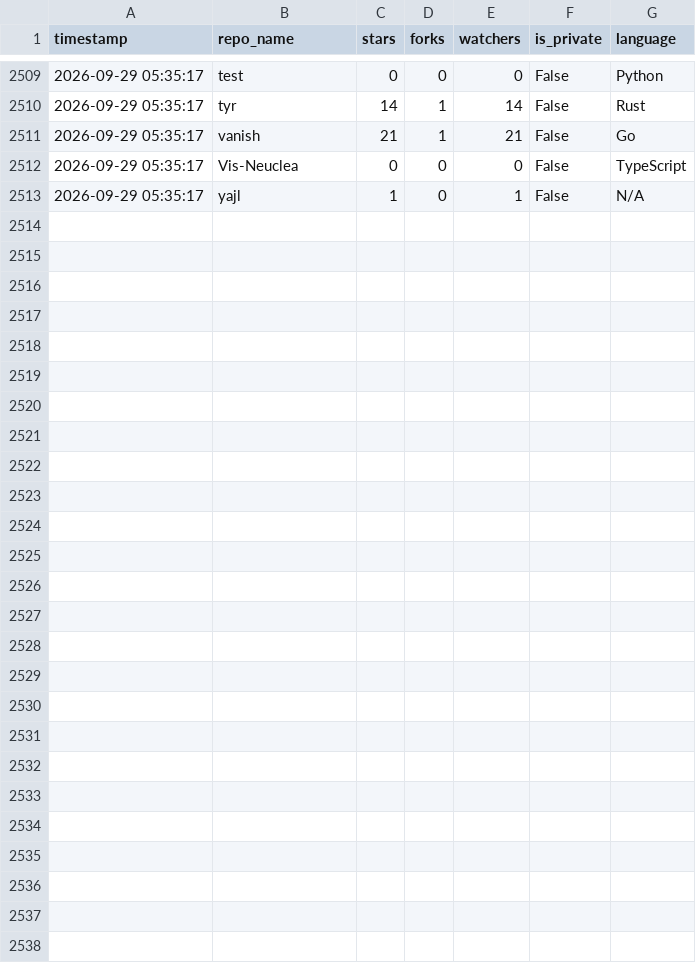
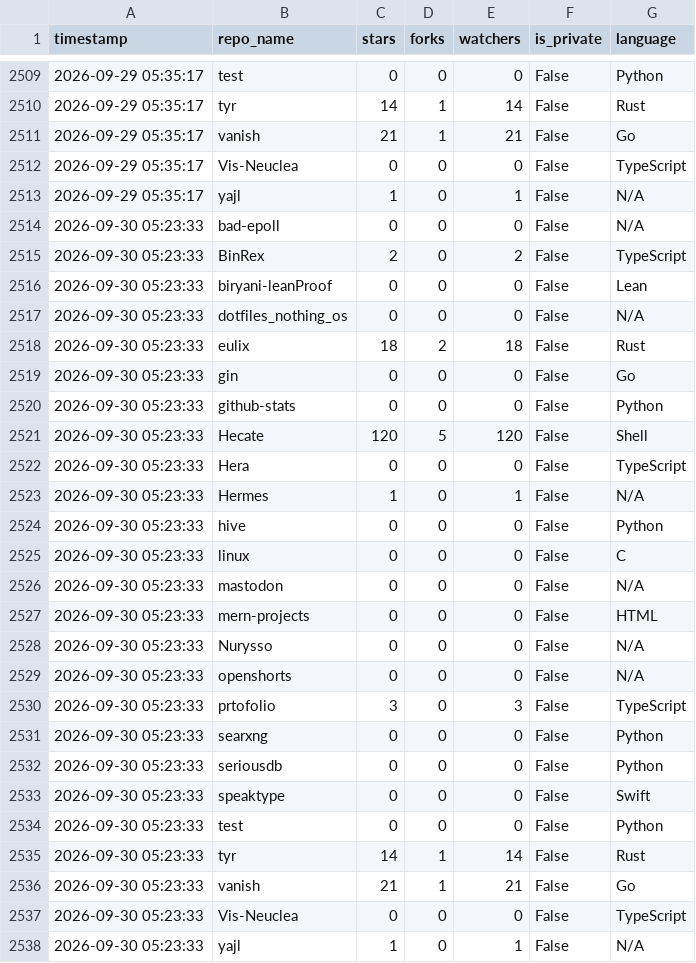
Before and after one commit to Nurysso/github-stats, a CSV file: data/star_data.csv, drawn as a sheet; only a part is shown, gaps mark what is left out.

```diff
--- a/data/star_data.csv
+++ b/data/star_data.csv
@@ -2513 +2513,26 @@ timestamp,repo_name,stars,forks,watchers,is_private,language
 2026-09-29 05:35:17,yajl,1,0,1,False,N/A
+2026-09-30 05:23:33,bad-epoll,0,0,0,False,N/A
+2026-09-30 05:23:33,BinRex,2,0,2,False,TypeScript
+2026-09-30 05:23:33,biryani-leanProof,0,0,0,False,Lean
+2026-09-30 05:23:33,dotfiles_nothing_os,0,0,0,False,N/A
+2026-09-30 05:23:33,eulix,18,2,18,False,Rust
+2026-09-30 05:23:33,gin,0,0,0,False,Go
+2026-09-30 05:23:33,github-stats,0,0,0,False,Python
+2026-09-30 05:23:33,Hecate,120,5,120,False,Shell
+2026-09-30 05:23:33,Hera,0,0,0,False,TypeScript
+2026-09-30 05:23:33,Hermes,1,0,1,False,N/A
+2026-09-30 05:23:33,hive,0,0,0,False,Python
+2026-09-30 05:23:33,linux,0,0,0,False,C
+2026-09-30 05:23:33,mastodon,0,0,0,False,N/A
+2026-09-30 05:23:33,mern-projects,0,0,0,False,HTML
+2026-09-30 05:23:33,Nurysso,0,0,0,False,N/A
+2026-09-30 05:23:33,openshorts,0,0,0,False,N/A
+2026-09-30 05:23:33,prtofolio,3,0,3,False,TypeScript
+2026-09-30 05:23:33,searxng,0,0,0,False,Python
+2026-09-30 05:23:33,seriousdb,0,0,0,False,Python
+2026-09-30 05:23:33,speaktype,0,0,0,False,Swift
+2026-09-30 05:23:33,test,0,0,0,False,Python
+2026-09-30 05:23:33,tyr,14,1,14,False,Rust
+2026-09-30 05:23:33,vanish,21,1,21,False,Go
+2026-09-30 05:23:33,Vis-Neuclea,0,0,0,False,TypeScript
+2026-09-30 05:23:33,yajl,1,0,1,False,N/A
```
Also changed, not shown: data/clone_data.csv, 3 other files.
